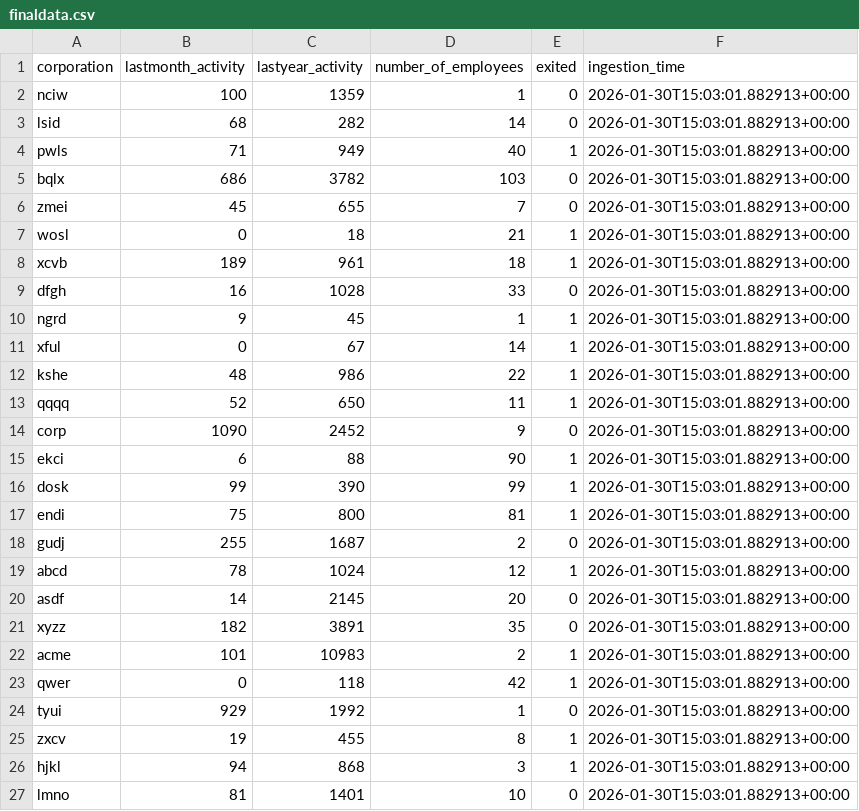
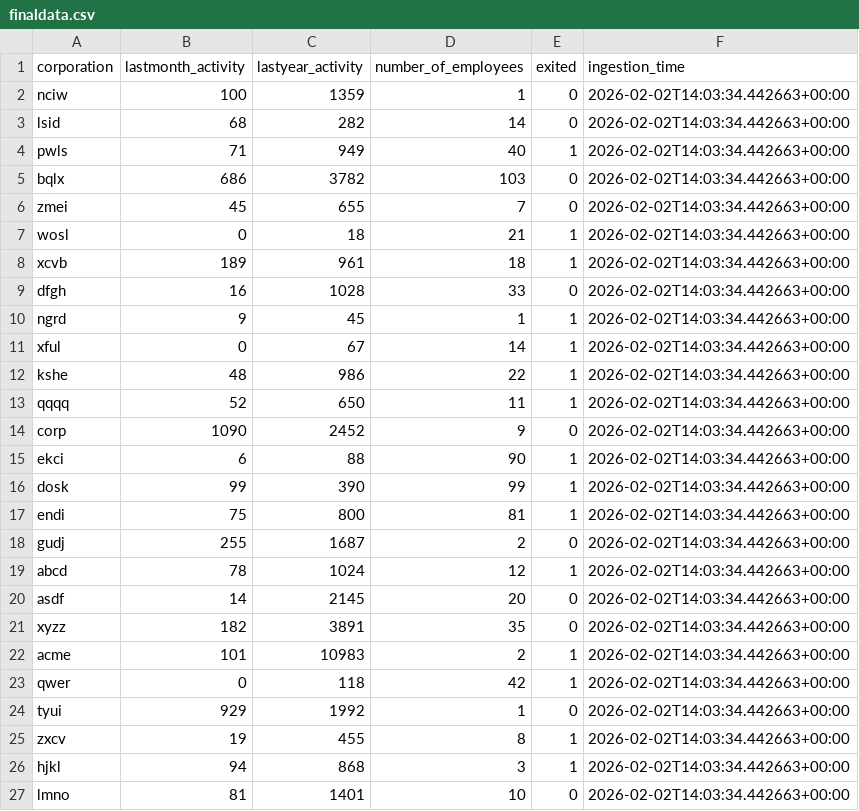
Before and after one commit to BarbaraJoebstl/dynamic-risk-assessment-system, a CSV file: ingesteddata/finaldata.csv, drawn as a sheet.

Commit message:
impl diagnostics, refac ingestion and reporting

```diff
--- a/ingesteddata/finaldata.csv
+++ b/ingesteddata/finaldata.csv
@@ -1,27 +1,27 @@
 corporation,lastmonth_activity,lastyear_activity,number_of_employees,exited,ingestion_time
-nciw,100,1359,1,0,2026-01-30T15:03:01.882913+00:00
-lsid,68,282,14,0,2026-01-30T15:03:01.882913+00:00
-pwls,71,949,40,1,2026-01-30T15:03:01.882913+00:00
-bqlx,686,3782,103,0,2026-01-30T15:03:01.882913+00:00
-zmei,45,655,7,0,2026-01-30T15:03:01.882913+00:00
-wosl,0,18,21,1,2026-01-30T15:03:01.882913+00:00
-xcvb,189,961,18,1,2026-01-30T15:03:01.882913+00:00
-dfgh,16,1028,33,0,2026-01-30T15:03:01.882913+00:00
-ngrd,9,45,1,1,2026-01-30T15:03:01.882913+00:00
-xful,0,67,14,1,2026-01-30T15:03:01.882913+00:00
-kshe,48,986,22,1,2026-01-30T15:03:01.882913+00:00
-qqqq,52,650,11,1,2026-01-30T15:03:01.882913+00:00
-corp,1090,2452,9,0,2026-01-30T15:03:01.882913+00:00
-ekci,6,88,90,1,2026-01-30T15:03:01.882913+00:00
-dosk,99,390,99,1,2026-01-30T15:03:01.882913+00:00
-endi,75,800,81,1,2026-01-30T15:03:01.882913+00:00
-gudj,255,1687,2,0,2026-01-30T15:03:01.882913+00:00
-abcd,78,1024,12,1,2026-01-30T15:03:01.882913+00:00
-asdf,14,2145,20,0,2026-01-30T15:03:01.882913+00:00
-xyzz,182,3891,35,0,2026-01-30T15:03:01.882913+00:00
-acme,101,10983,2,1,2026-01-30T15:03:01.882913+00:00
-qwer,0,118,42,1,2026-01-30T15:03:01.882913+00:00
-tyui,929,1992,1,0,2026-01-30T15:03:01.882913+00:00
-zxcv,19,455,8,1,2026-01-30T15:03:01.882913+00:00
-hjkl,94,868,3,1,2026-01-30T15:03:01.882913+00:00
-lmno,81,1401,10,0,2026-01-30T15:03:01.882913+00:00
+nciw,100,1359,1,0,2026-02-02T14:03:34.442663+00:00
+lsid,68,282,14,0,2026-02-02T14:03:34.442663+00:00
+pwls,71,949,40,1,2026-02-02T14:03:34.442663+00:00
+bqlx,686,3782,103,0,2026-02-02T14:03:34.442663+00:00
+zmei,45,655,7,0,2026-02-02T14:03:34.442663+00:00
+wosl,0,18,21,1,2026-02-02T14:03:34.442663+00:00
+xcvb,189,961,18,1,2026-02-02T14:03:34.442663+00:00
+dfgh,16,1028,33,0,2026-02-02T14:03:34.442663+00:00
+ngrd,9,45,1,1,2026-02-02T14:03:34.442663+00:00
+xful,0,67,14,1,2026-02-02T14:03:34.442663+00:00
+kshe,48,986,22,1,2026-02-02T14:03:34.442663+00:00
+qqqq,52,650,11,1,2026-02-02T14:03:34.442663+00:00
+corp,1090,2452,9,0,2026-02-02T14:03:34.442663+00:00
+ekci,6,88,90,1,2026-02-02T14:03:34.442663+00:00
+dosk,99,390,99,1,2026-02-02T14:03:34.442663+00:00
+endi,75,800,81,1,2026-02-02T14:03:34.442663+00:00
+gudj,255,1687,2,0,2026-02-02T14:03:34.442663+00:00
+abcd,78,1024,12,1,2026-02-02T14:03:34.442663+00:00
+asdf,14,2145,20,0,2026-02-02T14:03:34.442663+00:00
+xyzz,182,3891,35,0,2026-02-02T14:03:34.442663+00:00
+acme,101,10983,2,1,2026-02-02T14:03:34.442663+00:00
+qwer,0,118,42,1,2026-02-02T14:03:34.442663+00:00
+tyui,929,1992,1,0,2026-02-02T14:03:34.442663+00:00
+zxcv,19,455,8,1,2026-02-02T14:03:34.442663+00:00
+hjkl,94,868,3,1,2026-02-02T14:03:34.442663+00:00
+lmno,81,1401,10,0,2026-02-02T14:03:34.442663+00:00
```
Also changed, not shown: 4 other files.
